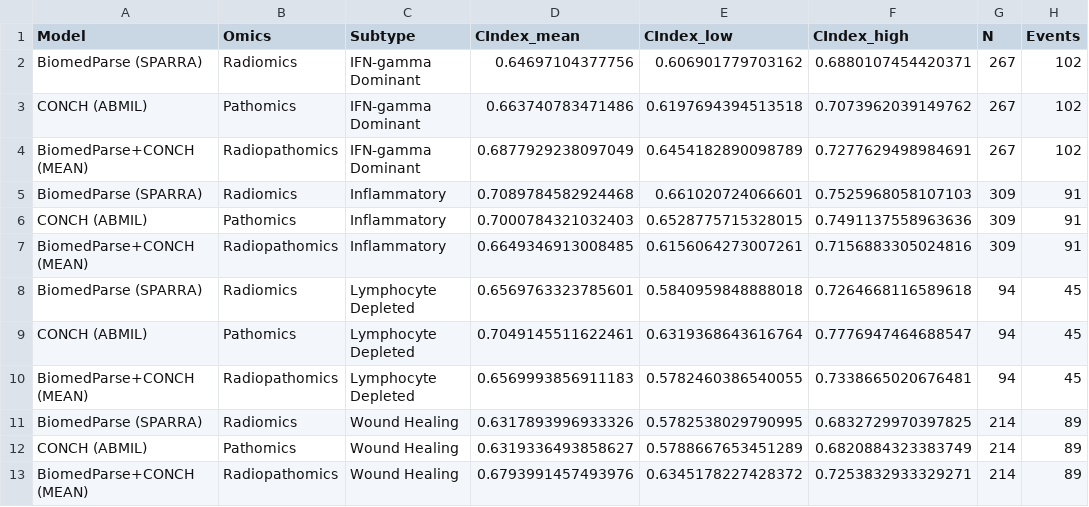
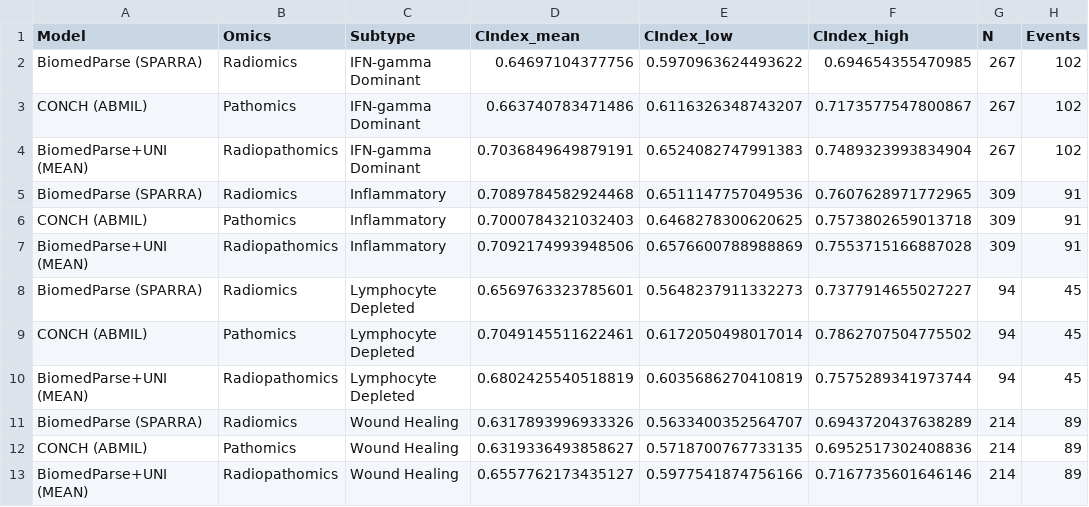
Before and after one commit to shangqigao/PanCIA, a CSV file: figures/plots/Survival_ImmuneSubtype/TCGA_survival_PFI/Best_Models_by_Subtype_CIndex.csv, drawn as a sheet.

```diff
--- a/figures/plots/Survival_ImmuneSubtype/TCGA_survival_PFI/Best_Models_by_Subtype_CIndex.csv
+++ b/figures/plots/Survival_ImmuneSubtype/TCGA_survival_PFI/Best_Models_by_Subtype_CIndex.csv
@@ -1,13 +1,13 @@
 Model,Omics,Subtype,CIndex_mean,CIndex_low,CIndex_high,N,Events
-BiomedParse (SPARRA),Radiomics,IFN-gamma Dominant,0.64697104377756,0.606901779703162,0.6880107454420371,267,102
-CONCH (ABMIL),Pathomics,IFN-gamma Dominant,0.663740783471486,0.6197694394513518,0.7073962039149762,267,102
-BiomedParse+CONCH (MEAN),Radiopathomics,IFN-gamma Dominant,0.6877929238097049,0.6454182890098789,0.7277629498984691,267,102
-BiomedParse (SPARRA),Radiomics,Inflammatory,0.7089784582924468,0.661020724066601,0.7525968058107103,309,91
-CONCH (ABMIL),Pathomics,Inflammatory,0.7000784321032403,0.6528775715328015,0.7491137558963636,309,91
-BiomedParse+CONCH (MEAN),Radiopathomics,Inflammatory,0.6649346913008485,0.6156064273007261,0.7156883305024816,309,91
-BiomedParse (SPARRA),Radiomics,Lymphocyte Depleted,0.6569763323785601,0.5840959848888018,0.7264668116589618,94,45
-CONCH (ABMIL),Pathomics,Lymphocyte Depleted,0.7049145511622461,0.6319368643616764,0.7776947464688547,94,45
-BiomedParse+CONCH (MEAN),Radiopathomics,Lymphocyte Depleted,0.6569993856911183,0.5782460386540055,0.7338665020676481,94,45
-BiomedParse (SPARRA),Radiomics,Wound Healing,0.6317893996933326,0.5782538029790995,0.6832729970397825,214,89
-CONCH (ABMIL),Pathomics,Wound Healing,0.6319336493858627,0.5788667653451289,0.6820884323383749,214,89
-BiomedParse+CONCH (MEAN),Radiopathomics,Wound Healing,0.6793991457493976,0.6345178227428372,0.7253832933329271,214,89
+BiomedParse (SPARRA),Radiomics,IFN-gamma Dominant,0.64697104377756,0.5970963624493622,0.694654355470985,267,102
+CONCH (ABMIL),Pathomics,IFN-gamma Dominant,0.663740783471486,0.6116326348743207,0.7173577547800867,267,102
+BiomedParse+UNI (MEAN),Radiopathomics,IFN-gamma Dominant,0.7036849649879191,0.6524082747991383,0.7489323993834904,267,102
+BiomedParse (SPARRA),Radiomics,Inflammatory,0.7089784582924468,0.6511147757049536,0.7607628971772965,309,91
+CONCH (ABMIL),Pathomics,Inflammatory,0.7000784321032403,0.6468278300620625,0.7573802659013718,309,91
+BiomedParse+UNI (MEAN),Radiopathomics,Inflammatory,0.7092174993948506,0.6576600788988869,0.7553715166887028,309,91
+BiomedParse (SPARRA),Radiomics,Lymphocyte Depleted,0.6569763323785601,0.5648237911332273,0.7377914655027227,94,45
+CONCH (ABMIL),Pathomics,Lymphocyte Depleted,0.7049145511622461,0.6172050498017014,0.7862707504775502,94,45
+BiomedParse+UNI (MEAN),Radiopathomics,Lymphocyte Depleted,0.6802425540518819,0.6035686270410819,0.7575289341973744,94,45
+BiomedParse (SPARRA),Radiomics,Wound Healing,0.6317893996933326,0.5633400352564707,0.6943720437638289,214,89
+CONCH (ABMIL),Pathomics,Wound Healing,0.6319336493858627,0.5718700767733135,0.6952517302408836,214,89
+BiomedParse+UNI (MEAN),Radiopathomics,Wound Healing,0.6557762173435127,0.5977541874756166,0.7167735601646146,214,89
```
Also changed, not shown: figures/plots/Survival_ImmuneSubtype/TCGA_survival_DFI/Best_Models_by_Subtype_CIndex.csv, figures/plots/Survival_ImmuneSubtype/TCGA_survival_DFI/TCGA_survival_DFI_CIndex_by_subtype.csv, 47 other files.
